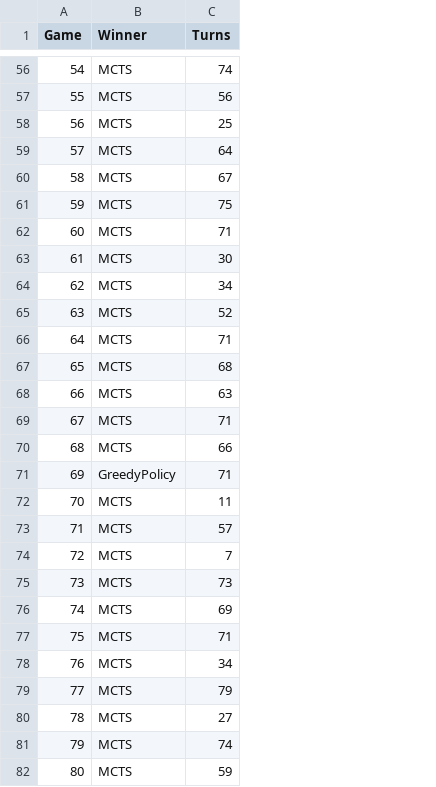
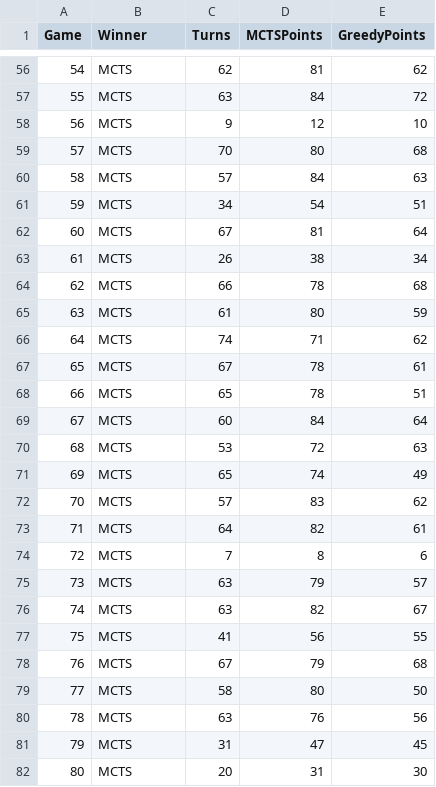
Before and after one commit to leonardkuech/AlphaZero, a CSV file: src/data/GreedyVSMCTS.csv, drawn as a sheet; only a part is shown, gaps mark what is left out; the diff covers the shown part only; the diff names each change by its address in the sheet, - before the commit and + after, or states it on an @@ line.

```diff
--- a/src/data/GreedyVSMCTS.csv
+++ b/src/data/GreedyVSMCTS.csv
+column D (MCTSPoints), rows 56-82: 81 | 84 | 12 | 80 | 84 | 54 | 81 | 38 | 78 | 80 | 71 | 78 | 78 | 84 | 72 | 74 | 83 | 82 | 8 | 79 | 82 | 56 | 79 | 80 | 76 | 47 | 31
+column E (GreedyPoints), rows 56-82: 62 | 72 | 10 | 68 | 63 | 51 | 64 | 34 | 68 | 59 | 62 | 61 | 51 | 64 | 63 | 49 | 62 | 61 | 6 | 57 | 67 | 55 | 68 | 50 | 56 | 45 | 30
-C56 (Turns): 74
+C56 (Turns): 62
-C57 (Turns): 56
+C57 (Turns): 63
-C58 (Turns): 25
+C58 (Turns): 9
-C59 (Turns): 64
+C59 (Turns): 70
-C60 (Turns): 67
+C60 (Turns): 57
-C61 (Turns): 75
+C61 (Turns): 34
-C62 (Turns): 71
+C62 (Turns): 67
-C63 (Turns): 30
+C63 (Turns): 26
-C64 (Turns): 34
+C64 (Turns): 66
-C65 (Turns): 52
+C65 (Turns): 61
-C66 (Turns): 71
+C66 (Turns): 74
-C67 (Turns): 68
+C67 (Turns): 67
-C68 (Turns): 63
+C68 (Turns): 65
-C69 (Turns): 71
+C69 (Turns): 60
-C70 (Turns): 66
+C70 (Turns): 53
-B71 (Winner): GreedyPolicy
+B71 (Winner): MCTS
-C71 (Turns): 71
+C71 (Turns): 65
-C72 (Turns): 11
+C72 (Turns): 57
-C73 (Turns): 57
+C73 (Turns): 64
-C75 (Turns): 73
+C75 (Turns): 63
-C76 (Turns): 69
+C76 (Turns): 63
-C77 (Turns): 71
+C77 (Turns): 41
-C78 (Turns): 34
+C78 (Turns): 67
-C79 (Turns): 79
+C79 (Turns): 58
-C80 (Turns): 27
+C80 (Turns): 63
-C81 (Turns): 74
+C81 (Turns): 31
-C82 (Turns): 59
+C82 (Turns): 20
```
Also changed, not shown: 73 edited cells elsewhere in this file, src/data/MctsVsMctsHardPlayout.csv, 3 other files.
